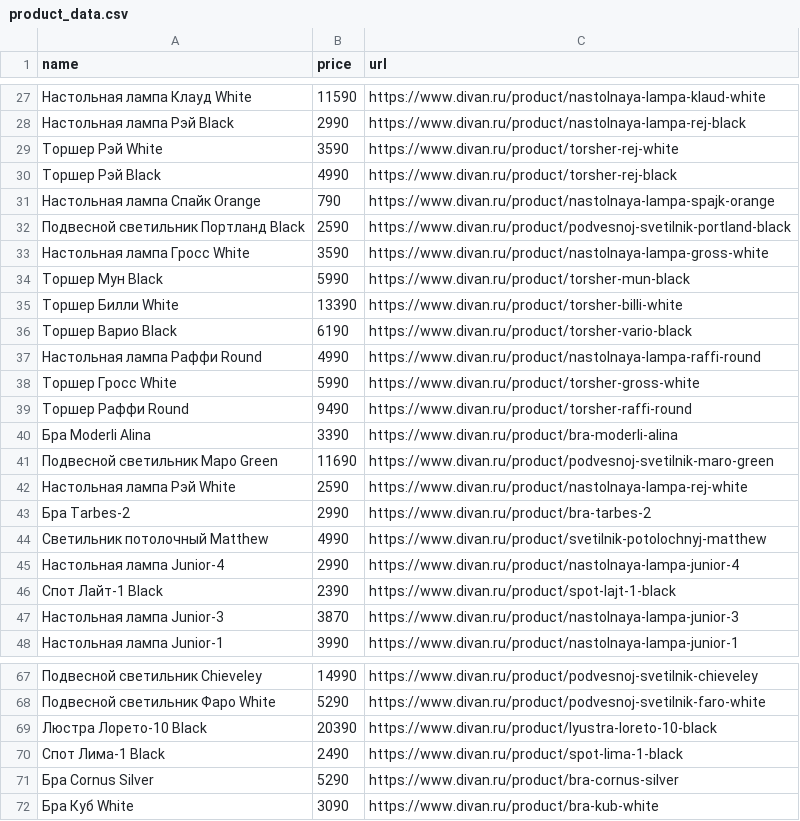
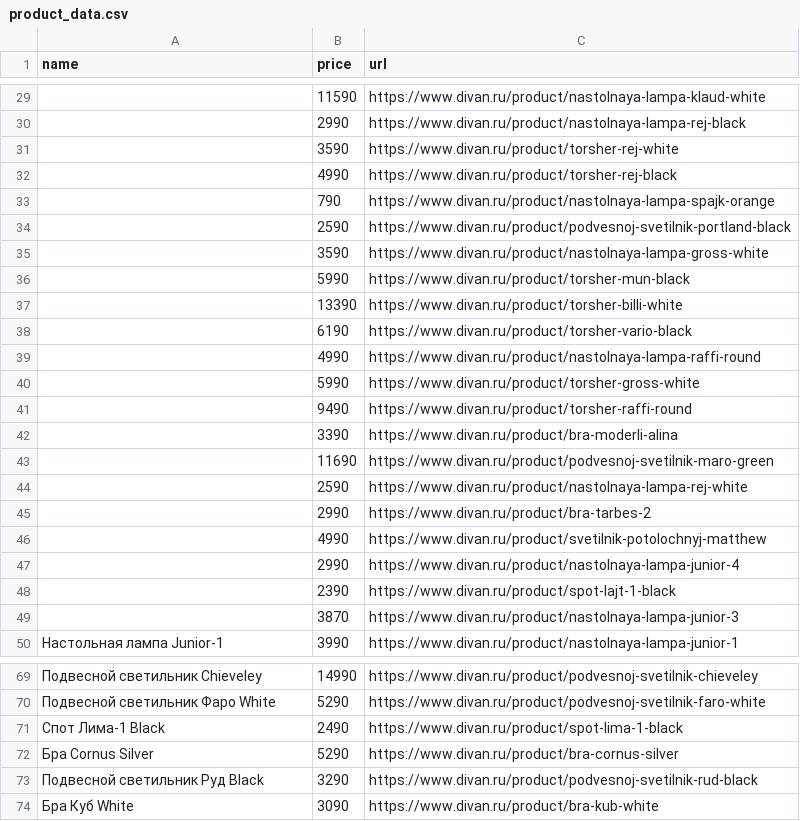
Before and after one commit to kgmoroz/PS06, a CSV file: product_data.csv, drawn as a sheet; only a part is shown, gaps mark what is left out; the diff covers the shown part only.

```diff
--- a/product_data.csv
+++ b/product_data.csv
@@ -27,22 +29,22 @@ name,price,url
-Настольная лампа Клауд White,11590,https://www.divan.ru/product/nastolnaya-lampa-klaud-white
-Настольная лампа Рэй Black,2990,https://www.divan.ru/product/nastolnaya-lampa-rej-black
-Торшер Рэй White,3590,https://www.divan.ru/product/torsher-rej-white
-Торшер Рэй Black,4990,https://www.divan.ru/product/torsher-rej-black
-Настольная лампа Спайк Orange,790,https://www.divan.ru/product/nastolnaya-lampa-spajk-orange
-Подвесной светильник Портланд Black,2590,https://www.divan.ru/product/podvesnoj-svetilnik-portland-black
-Настольная лампа Гросс White,3590,https://www.divan.ru/product/nastolnaya-lampa-gross-white
-Торшер Мун Black,5990,https://www.divan.ru/product/torsher-mun-black
-Торшер Билли White,13390,https://www.divan.ru/product/torsher-billi-white
-Торшер Варио Black,6190,https://www.divan.ru/product/torsher-vario-black
-Настольная лампа Раффи Round,4990,https://www.divan.ru/product/nastolnaya-lampa-raffi-round
-Торшер Гросс White,5990,https://www.divan.ru/product/torsher-gross-white
-Торшер Раффи Round,9490,https://www.divan.ru/product/torsher-raffi-round
-Бра Moderli Alina,3390,https://www.divan.ru/product/bra-moderli-alina
-Подвесной светильник Маро Green,11690,https://www.divan.ru/product/podvesnoj-svetilnik-maro-green
-Настольная лампа Рэй White,2590,https://www.divan.ru/product/nastolnaya-lampa-rej-white
-Бра Tarbes-2,2990,https://www.divan.ru/product/bra-tarbes-2
-Светильник потолочный Matthew,4990,https://www.divan.ru/product/svetilnik-potolochnyj-matthew
-Настольная лампа Junior-4,2990,https://www.divan.ru/product/nastolnaya-lampa-junior-4
-Спот Лайт-1 Black,2390,https://www.divan.ru/product/spot-lajt-1-black
-Настольная лампа Junior-3,3870,https://www.divan.ru/product/nastolnaya-lampa-junior-3
+,11590,https://www.divan.ru/product/nastolnaya-lampa-klaud-white
+,2990,https://www.divan.ru/product/nastolnaya-lampa-rej-black
+,3590,https://www.divan.ru/product/torsher-rej-white
+,4990,https://www.divan.ru/product/torsher-rej-black
+,790,https://www.divan.ru/product/nastolnaya-lampa-spajk-orange
+,2590,https://www.divan.ru/product/podvesnoj-svetilnik-portland-black
+,3590,https://www.divan.ru/product/nastolnaya-lampa-gross-white
+,5990,https://www.divan.ru/product/torsher-mun-black
+,13390,https://www.divan.ru/product/torsher-billi-white
+,6190,https://www.divan.ru/product/torsher-vario-black
+,4990,https://www.divan.ru/product/nastolnaya-lampa-raffi-round
+,5990,https://www.divan.ru/product/torsher-gross-white
+,9490,https://www.divan.ru/product/torsher-raffi-round
+,3390,https://www.divan.ru/product/bra-moderli-alina
+,11690,https://www.divan.ru/product/podvesnoj-svetilnik-maro-green
+,2590,https://www.divan.ru/product/nastolnaya-lampa-rej-white
+,2990,https://www.divan.ru/product/bra-tarbes-2
+,4990,https://www.divan.ru/product/svetilnik-potolochnyj-matthew
+,2990,https://www.divan.ru/product/nastolnaya-lampa-junior-4
+,2390,https://www.divan.ru/product/spot-lajt-1-black
+,3870,https://www.divan.ru/product/nastolnaya-lampa-junior-3
 Настольная лампа Junior-1,3990,https://www.divan.ru/product/nastolnaya-lampa-junior-1
@@ -68,5 +70,5 @@ name,price,url
 Подвесной светильник Фаро White,5290,https://www.divan.ru/product/podvesnoj-svetilnik-faro-white
-Люстра Лорето-10 Black,20390,https://www.divan.ru/product/lyustra-loreto-10-black
 Спот Лима-1 Black,2490,https://www.divan.ru/product/spot-lima-1-black
 Бра Cornus Silver,5290,https://www.divan.ru/product/bra-cornus-silver
+Подвесной светильник Руд Black,3290,https://www.divan.ru/product/podvesnoj-svetilnik-rud-black
 Бра Куб White,3090,https://www.divan.ru/product/bra-kub-white
```
Also changed, not shown: 10 added rows, 8 removed rows, 13 moved rows and 24 edited cells elsewhere in this file, 1 other file.
